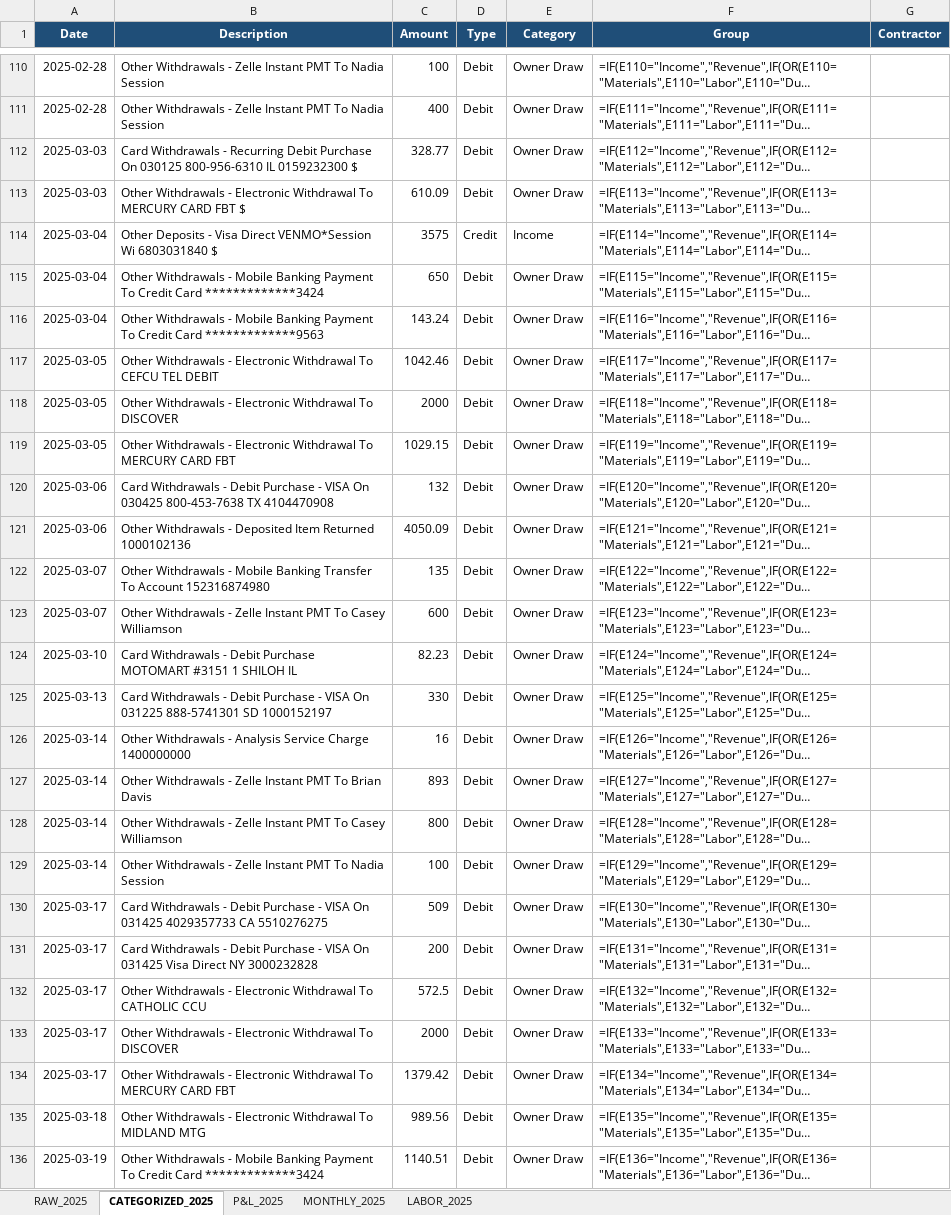
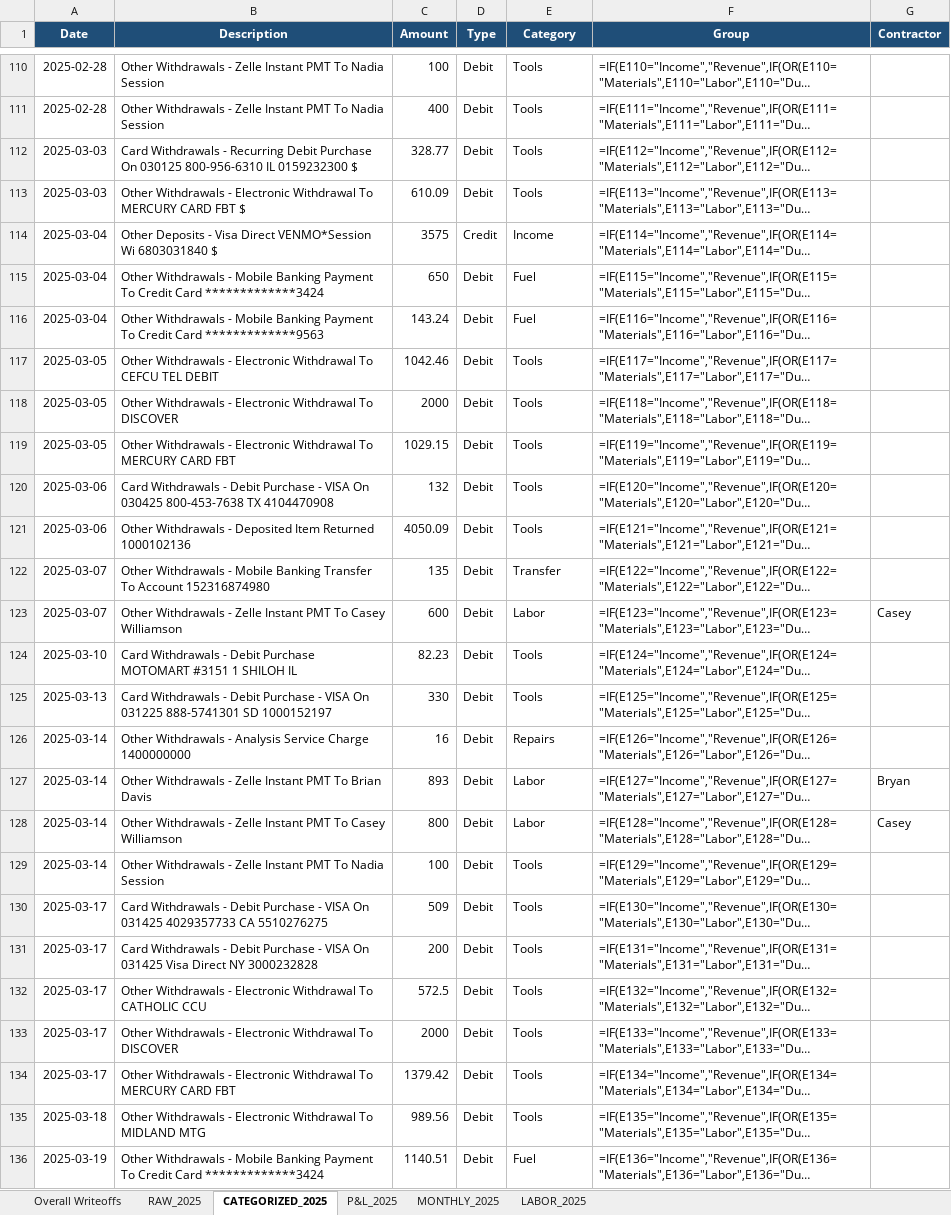
Before and after one commit to tonybeal40/contractor-growth-system, an Excel workbook: bill-docs-k7m2v9/AllPro_Tax_2025.xlsx, sheet CATEGORIZED_2025, drawn as a sheet; only a part is shown, gaps mark what is left out; long unchanged cells end in …; values as stored, in another font and other column widths than the file's, no borders; formulas without a stored value are shown as written; the diff covers the shown part only; the diff names each change by its address in the sheet, - before the commit and + after, or states it on an @@ line.

```diff
--- a/bill-docs-k7m2v9/AllPro_Tax_2025.xlsx (sheet CATEGORIZED_2025)
+++ b/bill-docs-k7m2v9/AllPro_Tax_2025.xlsx (sheet CATEGORIZED_2025)
+sheet tab: Overall Writeoffs
-E110:E113 (Category): Owner Draw
+E110:E113 (Category): Tools
-E115:E116 (Category): Owner Draw
+E115:E116 (Category): Fuel
-E117:E121 (Category): Owner Draw
+E117:E121 (Category): Tools
-E122 (Category): Owner Draw
+E122 (Category): Transfer
-E123 (Category): Owner Draw
+E123 (Category): Labor
-G123 (Contractor): (empty)
+G123 (Contractor): Casey
-E124:E125 (Category): Owner Draw
+E124:E125 (Category): Tools
-E126 (Category): Owner Draw
+E126 (Category): Repairs
-E127:E128 (Category): Owner Draw
+E127:E128 (Category): Labor
-G127 (Contractor): (empty)
+G127 (Contractor): Bryan
-G128 (Contractor): (empty)
+G128 (Contractor): Casey
-E129:E135 (Category): Owner Draw
+E129:E135 (Category): Tools
-E136 (Category): Owner Draw
+E136 (Category): Fuel
```
Also changed, not shown: 556 edited cells elsewhere in this sheet, bill-docs-k7m2v9/AllPro_Tax_2023.xlsx, bill-docs-k7m2v9/AllPro_Tax_Master_2023_2025.xlsx, 3 other files.
